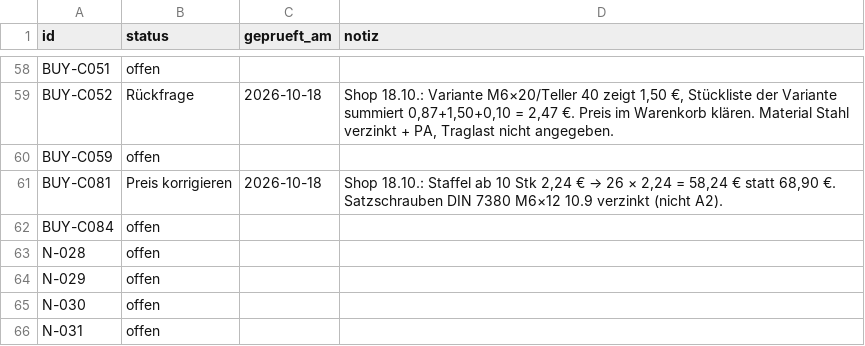
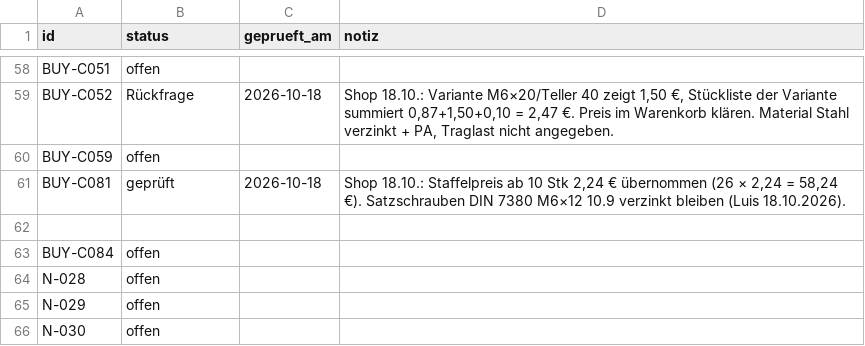
Before and after one commit to floronics/ProBoter, a CSV file: bom/data/pruefung.csv, drawn as a sheet; only a part is shown, gaps mark what is left out; the shorter side is filled out with more unchanged rows.

```diff
--- a/bom/data/pruefung.csv
+++ b/bom/data/pruefung.csv
@@ -60,3 +60,4 @@ BUY-C052;Rückfrage;2026-10-18;Shop 18.10.: Variante M6×20/Teller 40 zeigt 1,50
 BUY-C059;offen;;
-BUY-C081;Preis korrigieren;2026-10-18;Shop 18.10.: Staffel ab 10 Stk 2,24 € → 26 × 2,24 = 58,24 € statt 68,90 €. Satzschrauben DIN 7380 M6×12 10.9 verzinkt (nicht A2).
+BUY-C081;geprüft;2026-10-18;Shop 18.10.: Staffelpreis ab 10 Stk 2,24 € übernommen (26 × 2,24 = 58,24 €). Satzschrauben DIN 7380 M6×12 10.9 verzinkt bleiben (Luis 18.10.2026).
+
 BUY-C084;offen;;
```
Also changed, not shown: bom/Gesamtbestellliste.csv, bom/bestellliste.csv, 5 other files.
